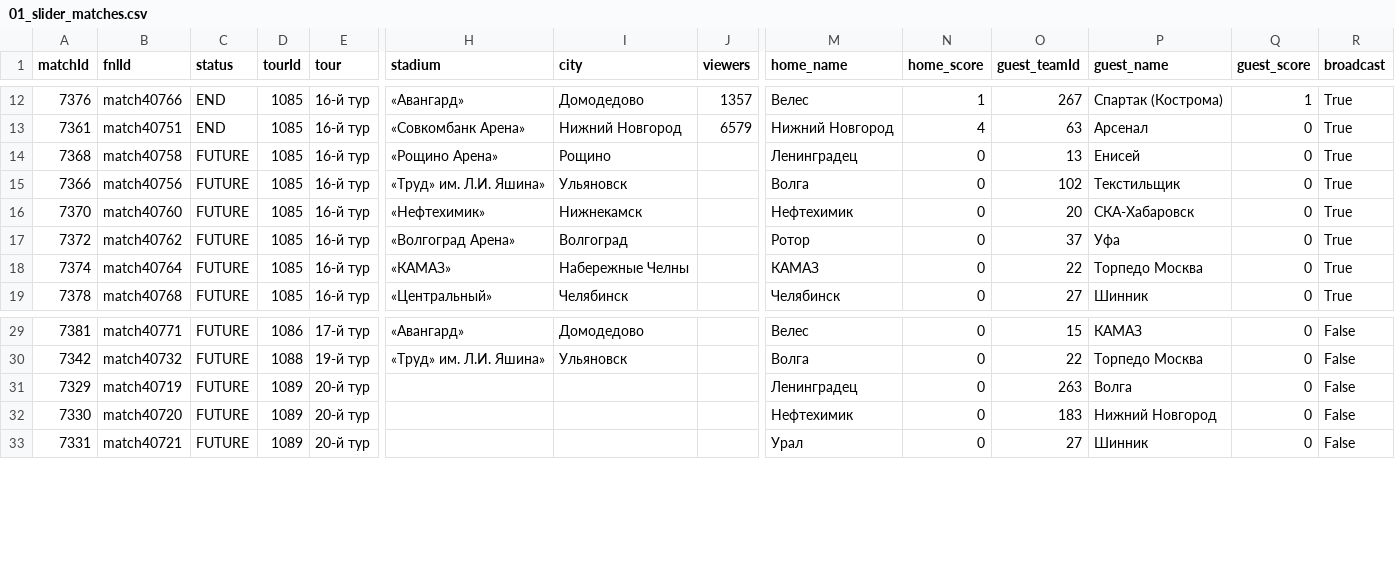
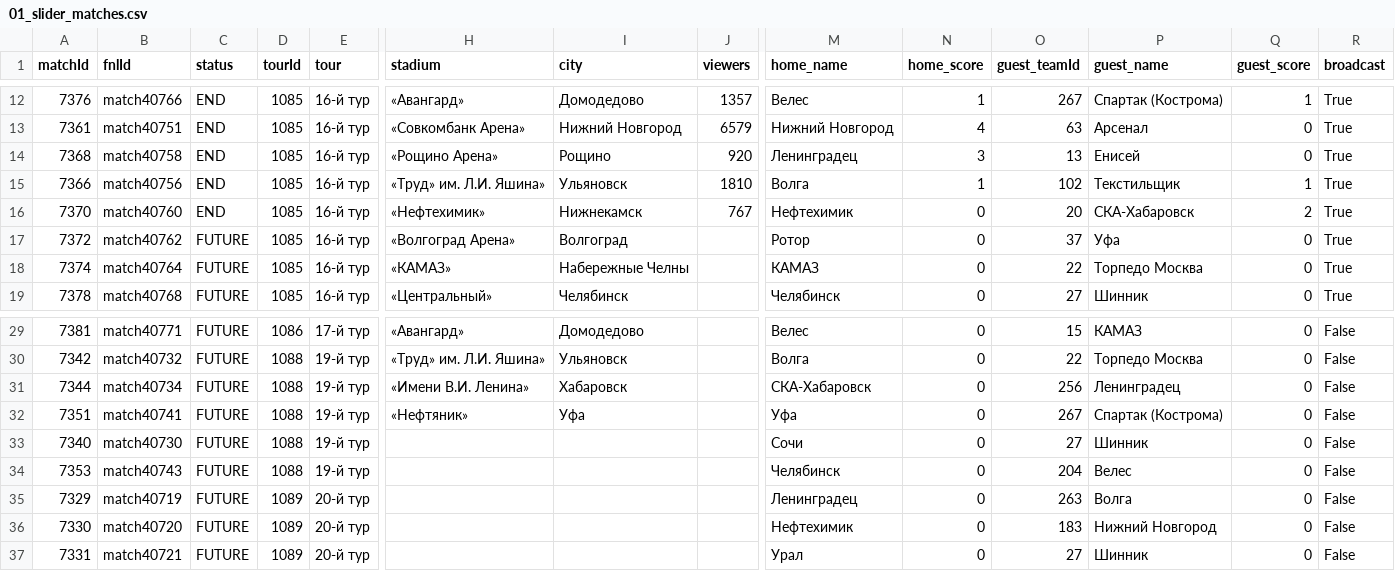
Before and after one commit to topliga1/fnl, a CSV file: data/csv/01_slider_matches.csv, drawn as a sheet; only a part is shown, gaps mark what is left out; rows hold the shown columns only; the diff names each change by its address in the sheet, - before the commit and + after, or states it on an @@ line.

```diff
--- a/data/csv/01_slider_matches.csv
+++ b/data/csv/01_slider_matches.csv
-C14:C16 (status): FUTURE
+C14:C16 (status): END
-J14 (viewers): (empty)
+J14 (viewers): 920
-N14 (home_score): 0
+N14 (home_score): 3
-J15 (viewers): (empty)
+J15 (viewers): 1810
-N15 (home_score): 0
+N15 (home_score): 1
-Q15 (guest_score): 0
+Q15 (guest_score): 1
-J16 (viewers): (empty)
+J16 (viewers): 767
-Q16 (guest_score): 0
+Q16 (guest_score): 2
+row 31: 7344 | match40734 | FUTURE | 1088 | 19-й тур | «Имени В.И. Ленина» | Хабаровск |  | СКА-Хабаровск | 0 | 256 | Ленинградец | 0 | False
+row 32: 7351 | match40741 | FUTURE | 1088 | 19-й тур | «Нефтяник» | Уфа |  | Уфа | 0 | 267 | Спартак (Кострома) | 0 | False
+row 33: 7340 | match40730 | FUTURE | 1088 | 19-й тур |  |  |  | Сочи | 0 | 27 | Шинник | 0 | False
+row 34: 7353 | match40743 | FUTURE | 1088 | 19-й тур |  |  |  | Челябинск | 0 | 204 | Велес | 0 | False
```
Also changed, not shown: data/csv/01_calendar_full.csv, data/csv/06_player_stats_FOULS_ON_PLAYER.csv, 26 other files.
